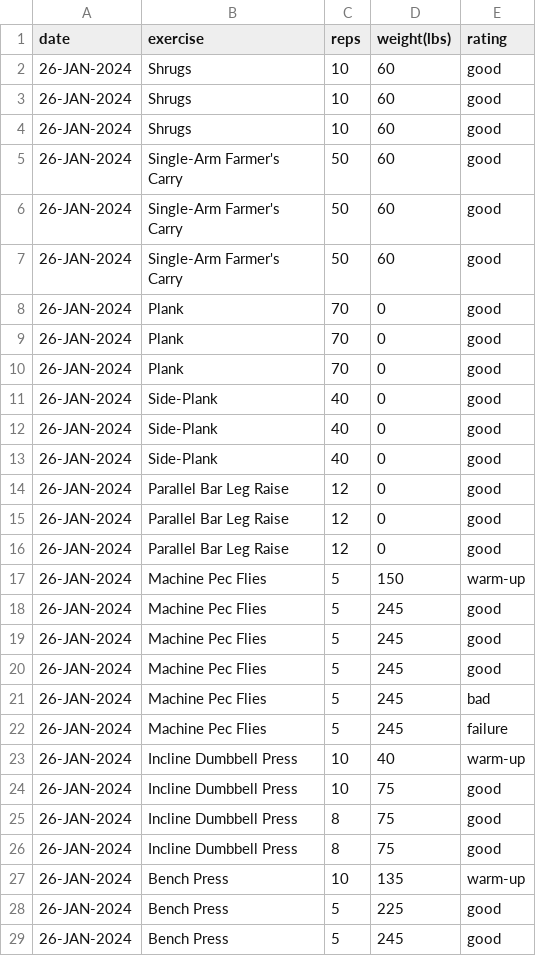
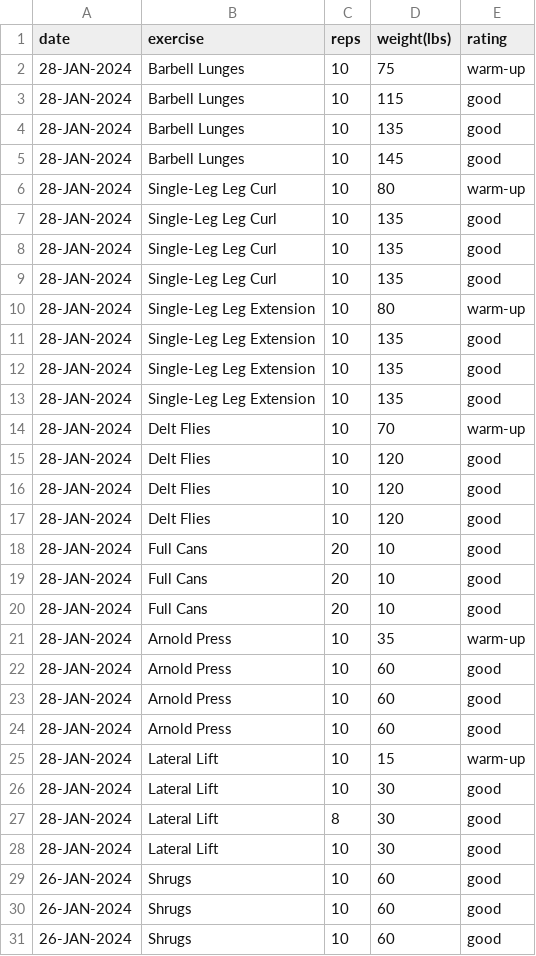
Before and after one commit to EricLeFort/ExerciseLog, a CSV file: data/weight_training_sets.csv, drawn as a sheet; only a part is shown; the shorter side is filled out with more unchanged rows.

```diff
--- a/data/weight_training_sets.csv
+++ b/data/weight_training_sets.csv
@@ -1,2 +1,29 @@
 date,exercise,reps,weight(lbs),rating
+28-JAN-2024,Barbell Lunges,10,75,warm-up
+28-JAN-2024,Barbell Lunges,10,115,good
+28-JAN-2024,Barbell Lunges,10,135,good
+28-JAN-2024,Barbell Lunges,10,145,good
+28-JAN-2024,Single-Leg Leg Curl,10,80,warm-up
+28-JAN-2024,Single-Leg Leg Curl,10,135,good
+28-JAN-2024,Single-Leg Leg Curl,10,135,good
+28-JAN-2024,Single-Leg Leg Curl,10,135,good
+28-JAN-2024,Single-Leg Leg Extension,10,80,warm-up
+28-JAN-2024,Single-Leg Leg Extension,10,135,good
+28-JAN-2024,Single-Leg Leg Extension,10,135,good
+28-JAN-2024,Single-Leg Leg Extension,10,135,good
+28-JAN-2024,Delt Flies,10,70,warm-up
+28-JAN-2024,Delt Flies,10,120,good
+28-JAN-2024,Delt Flies,10,120,good
+28-JAN-2024,Delt Flies,10,120,good
+28-JAN-2024,Full Cans,20,10,good
+28-JAN-2024,Full Cans,20,10,good
+28-JAN-2024,Full Cans,20,10,good
+28-JAN-2024,Arnold Press,10,35,warm-up
+28-JAN-2024,Arnold Press,10,60,good
+28-JAN-2024,Arnold Press,10,60,good
+28-JAN-2024,Arnold Press,10,60,good
+28-JAN-2024,Lateral Lift,10,15,warm-up
+28-JAN-2024,Lateral Lift,10,30,good
+28-JAN-2024,Lateral Lift,8,30,good
+28-JAN-2024,Lateral Lift,10,30,good
 26-JAN-2024,Shrugs,10,60,good
```
Also changed, not shown: data/health_metrics.csv, data/preds/avg_workout_durations.csv, 52 other files.
